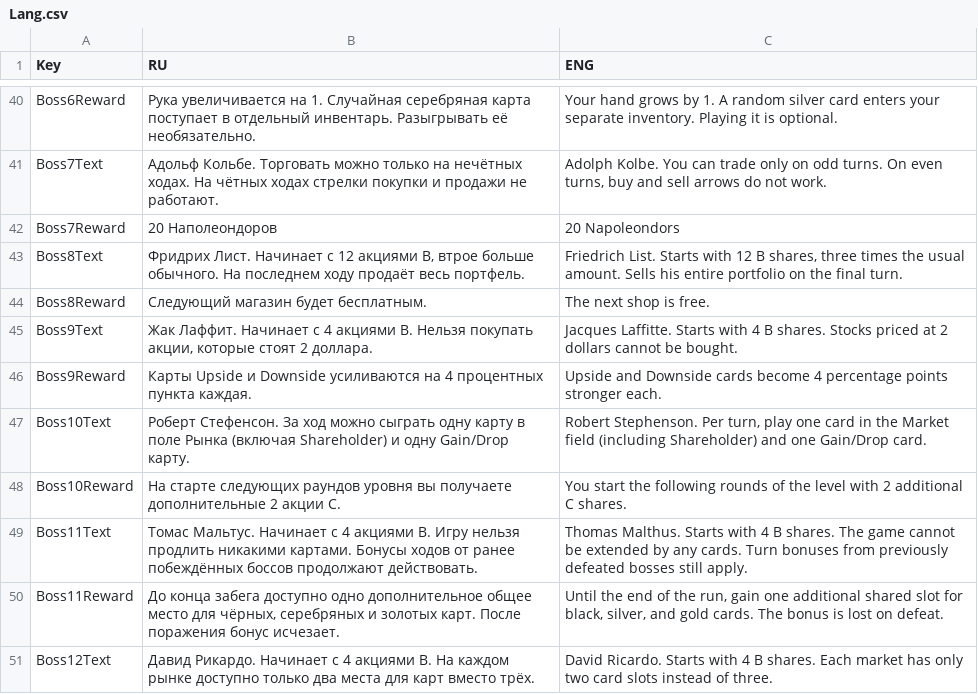
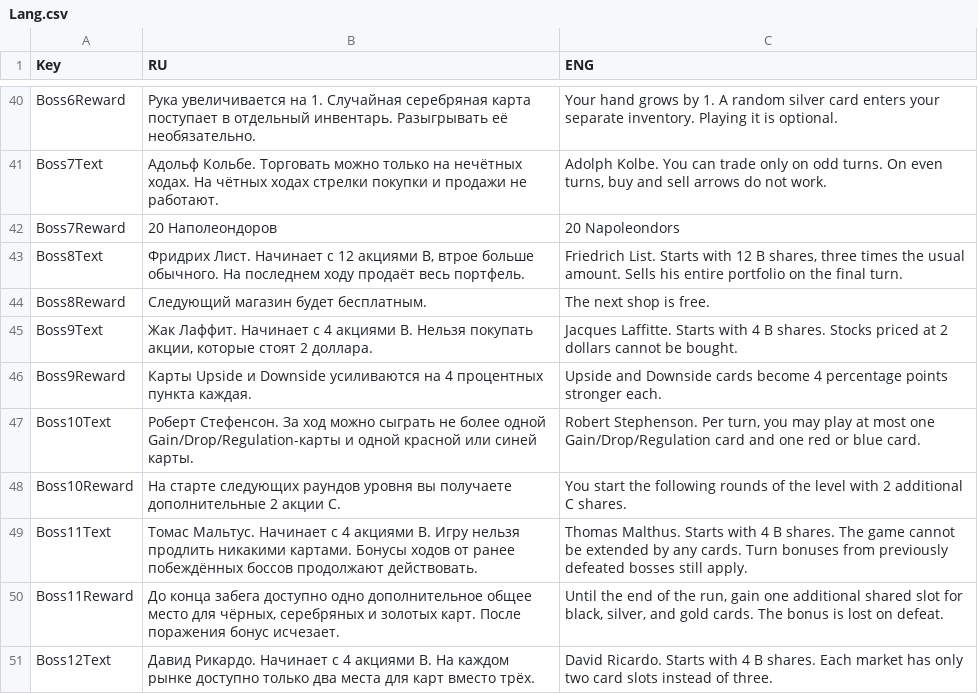
Before and after one commit to shishmanivan/Bressoles, a CSV file: Lang.csv, drawn as a sheet; only a part is shown, gaps mark what is left out.

```diff
--- a/Lang.csv
+++ b/Lang.csv
@@ -46,3 +46,3 @@ Boss9Text;Жак Лаффит. Начинает с 4 акциями B. Нель
 Boss9Reward;Карты Upside и Downside усиливаются на 4 процентных пункта каждая.;Upside and Downside cards become 4 percentage points stronger each.
-Boss10Text;Роберт Стефенсон. За ход можно сыграть одну карту в поле Рынка (включая Shareholder) и одну Gain/Drop карту.;Robert Stephenson. Per turn, play one card in the Market field (including Shareholder) and one Gain/Drop card.
+Boss10Text;Роберт Стефенсон. За ход можно сыграть не более одной Gain/Drop/Regulation-карты и одной красной или синей карты.;Robert Stephenson. Per turn, you may play at most one Gain/Drop/Regulation card and one red or blue card.
 Boss10Reward;На старте следующих раундов уровня вы получаете дополнительные 2 акции C.;You start the following rounds of the level with 2 additional C shares.
```
Also changed, not shown: BossRewards.csv, Cards.csv, 29 other files.
